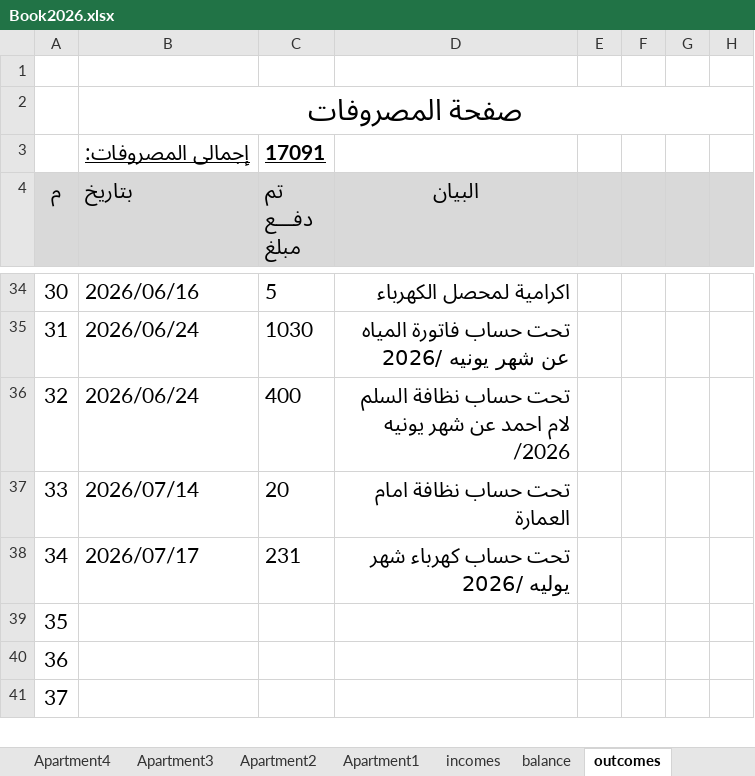
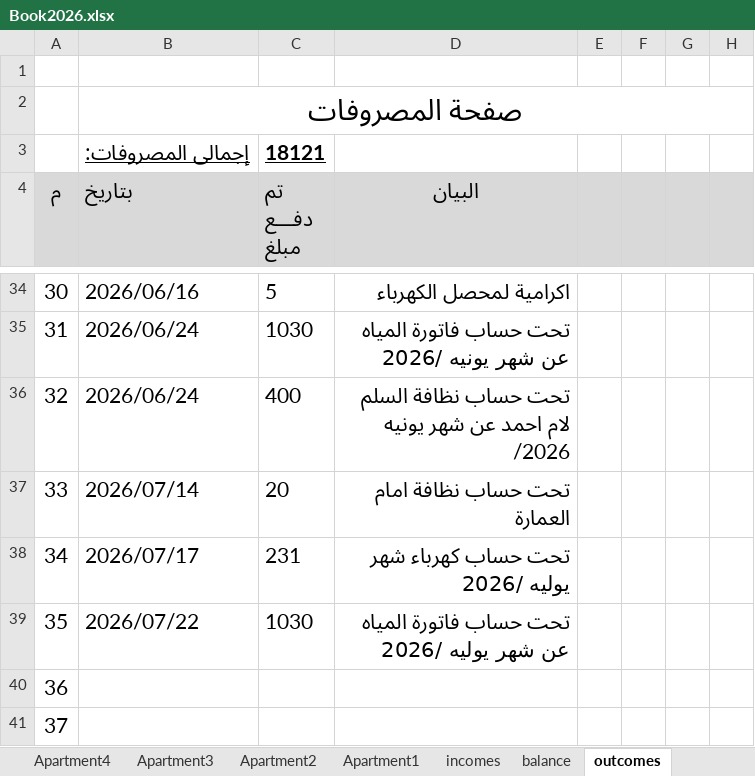
Before and after one commit to wmaa64/syana2024, an Excel workbook: Book2026.xlsx, sheet outcomes, drawn as a sheet; only a part is shown, gaps mark what is left out; values as stored, in another font and other column widths than the file's, no borders; the diff names each change by its address in the sheet, - before the commit and + after, or states it on an @@ line.

Commit message:
22-7-26-1

```diff
--- a/Book2026.xlsx (sheet outcomes)
+++ b/Book2026.xlsx (sheet outcomes)
-C3 (تم دفـــع مبلغ): 17091
+C3 (تم دفـــع مبلغ): 18121
-B39 (بتاريخ): (empty)
+B39 (بتاريخ): 2026/07/22
-C39 (تم دفـــع مبلغ): (empty)
+C39 (تم دفـــع مبلغ): 1030
-D39 (البيان): (empty)
+D39 (البيان): تحت حساب فاتورة المياه عن شهر يوليه /2026
```
Also changed, not shown: sheet balance.
